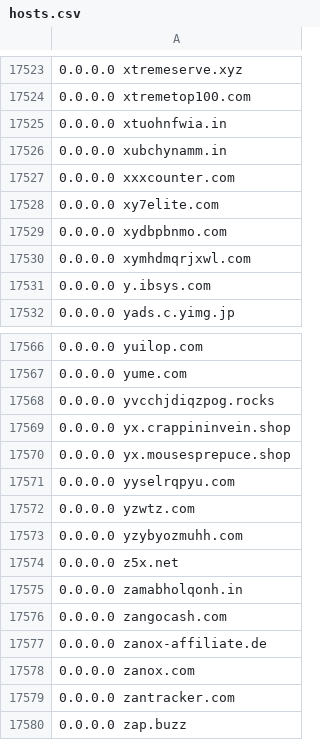
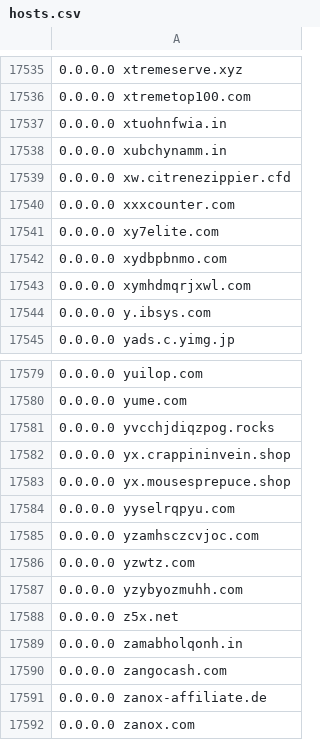
Before and after one commit to Hichiro/adblock, a CSV file: hosts.csv, drawn as a sheet; only a part is shown, gaps mark what is left out; the shorter side is filled out with more unchanged rows; the diff covers the shown part only.

```diff
--- a/hosts.csv
+++ b/hosts.csv
@@ -17526,2 +17538,3 @@
 0.0.0.0 xubchynamm.in
+0.0.0.0 xw.citrenezippier.cfd
 0.0.0.0 xxxcounter.com
@@ -17571,2 +17584,3 @@
 0.0.0.0 yyselrqpyu.com
+0.0.0.0 yzamhsczcvjoc.com
 0.0.0.0 yzwtz.com
```
Also changed, not shown: 12 added rows and 1 edited cell elsewhere in this file.
